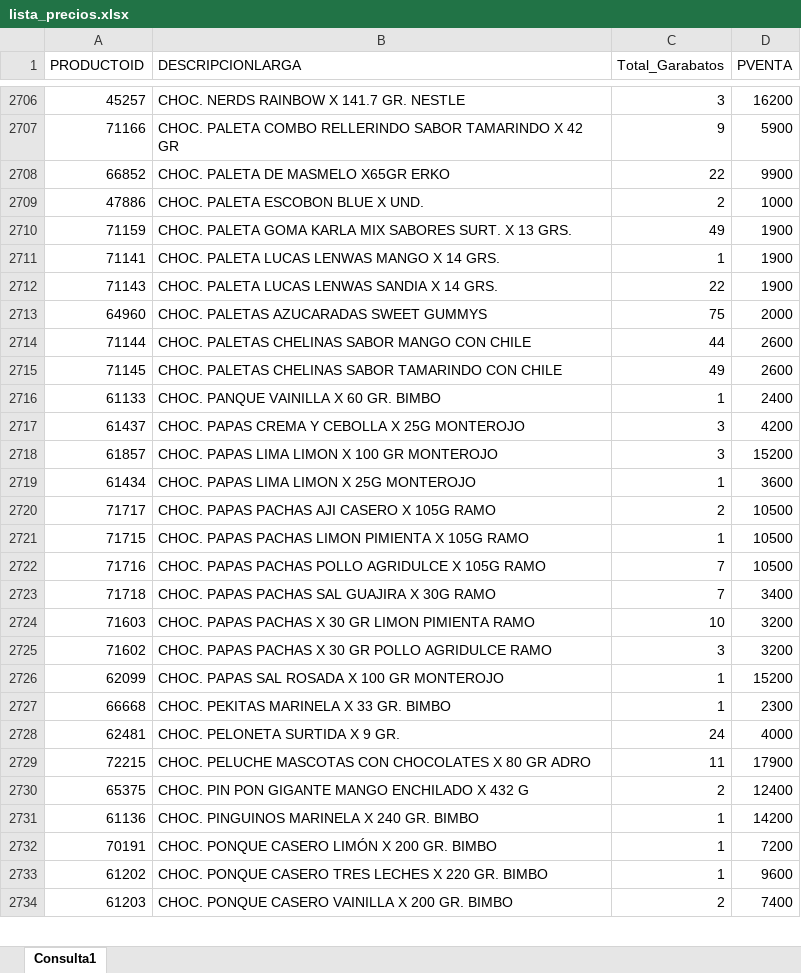
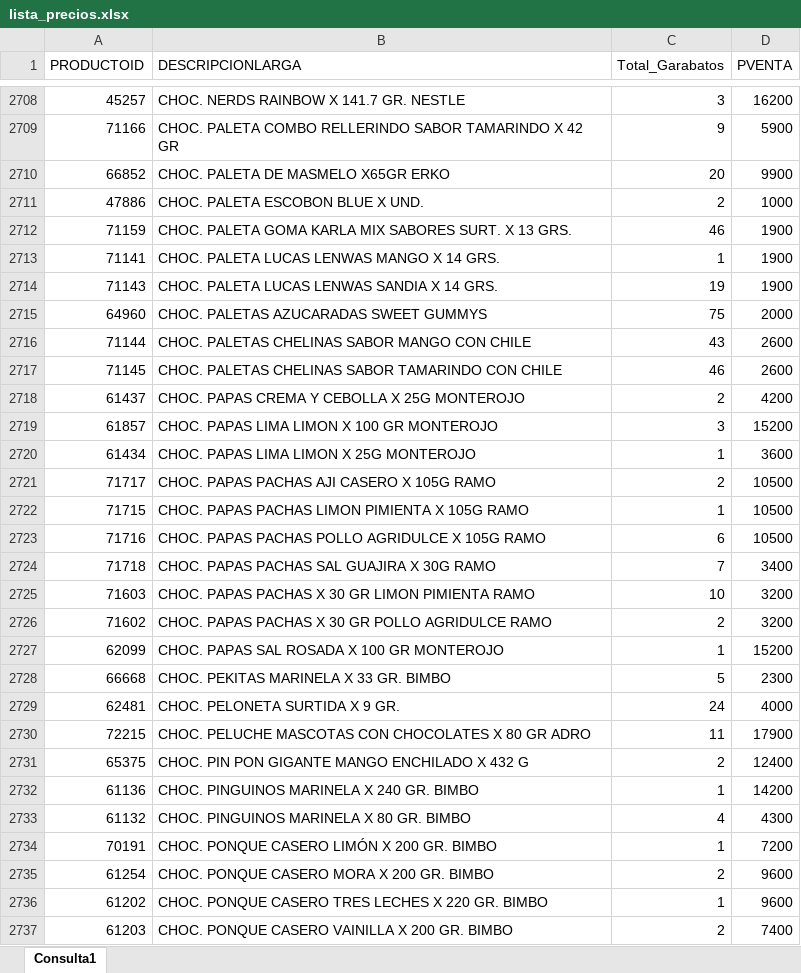
Before and after one commit to GarabatosOscar/lista-de-productos, an Excel workbook: lista_precios.xlsx, sheet Consulta1, drawn as a sheet; only a part is shown, gaps mark what is left out; values as stored, in another font and other column widths than the file's, no borders; table styles not drawn; removed rows and columns are numbered as before the commit, all else as after; the diff covers the shown part only; the diff names each change by its address in the sheet, - before the commit and + after, or states it on an @@ line.

```diff
--- a/lista_precios.xlsx (sheet Consulta1)
+++ b/lista_precios.xlsx (sheet Consulta1)
-C2710 (Total_Garabatos): 22
+C2710 (Total_Garabatos): 20
-C2712 (Total_Garabatos): 49
+C2712 (Total_Garabatos): 46
-C2714 (Total_Garabatos): 22
+C2714 (Total_Garabatos): 19
-C2716 (Total_Garabatos): 44
+C2716 (Total_Garabatos): 43
-C2717 (Total_Garabatos): 49
+C2717 (Total_Garabatos): 46
-row 2716: 61133 | CHOC. PANQUE VAINILLA X 60 GR. BIMBO | 1 | 2400
-C2718 (Total_Garabatos): 3
+C2718 (Total_Garabatos): 2
-C2723 (Total_Garabatos): 7
+C2723 (Total_Garabatos): 6
-C2726 (Total_Garabatos): 3
+C2726 (Total_Garabatos): 2
-C2728 (Total_Garabatos): 1
+C2728 (Total_Garabatos): 5
+row 2733: 61132 | CHOC. PINGUINOS MARINELA X 80 GR. BIMBO | 4 | 4300
+row 2735: 61254 | CHOC. PONQUE CASERO MORA X 200 GR. BIMBO | 2 | 9600
```
Also changed, not shown: 20 added rows, 31 removed rows and 965 edited cells elsewhere in this sheet.
